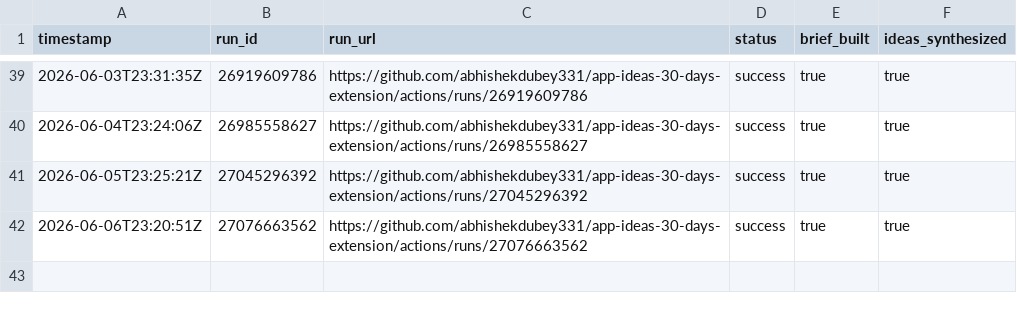
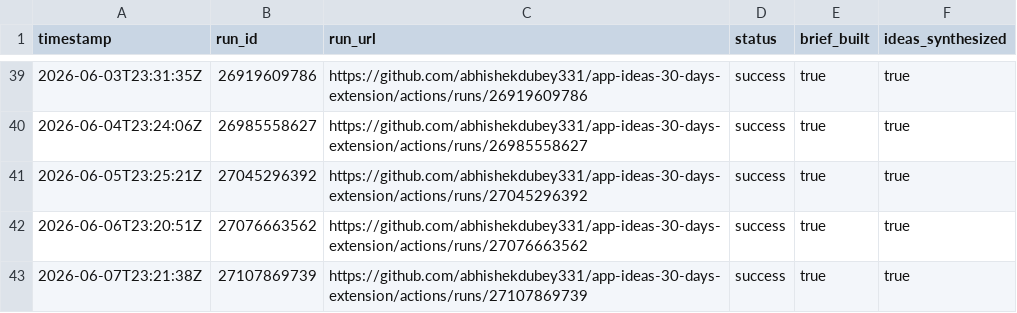
Before and after one commit to abhishekdubey331/app-ideas-30-days-extension, a CSV file: data/usage-log.csv, drawn as a sheet; only a part is shown, gaps mark what is left out.

```diff
--- a/data/usage-log.csv
+++ b/data/usage-log.csv
@@ -42 +42,2 @@ timestamp,run_id,run_url,status,brief_built,ideas_synthesized
 2026-06-06T23:20:51Z,27076663562,https://github.com/abhishekdubey331/app-ideas-30-days-extension/actions/runs/27076663562,success,true,true
+2026-06-07T23:21:38Z,27107869739,https://github.com/abhishekdubey331/app-ideas-30-days-extension/actions/runs/27107869739,success,true,true
```
